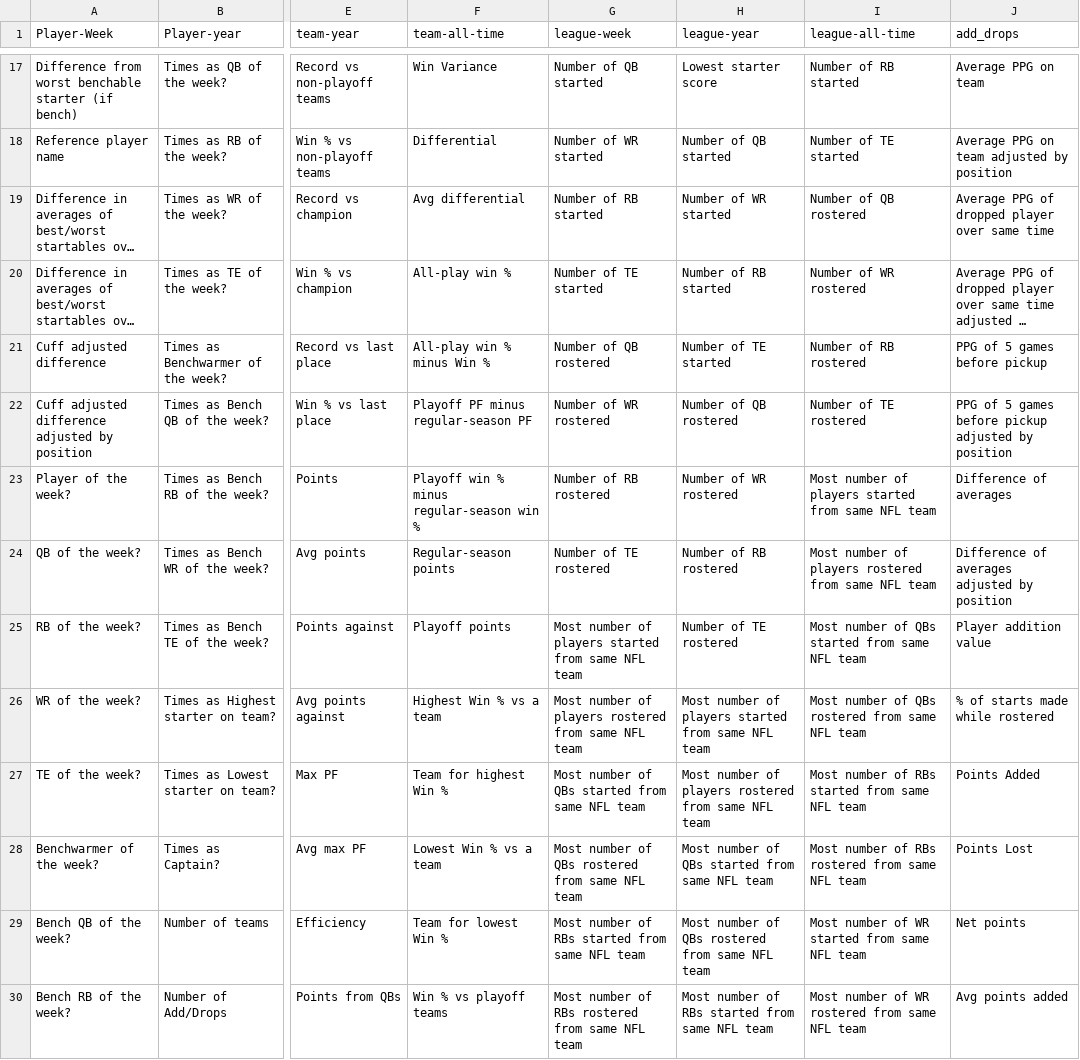
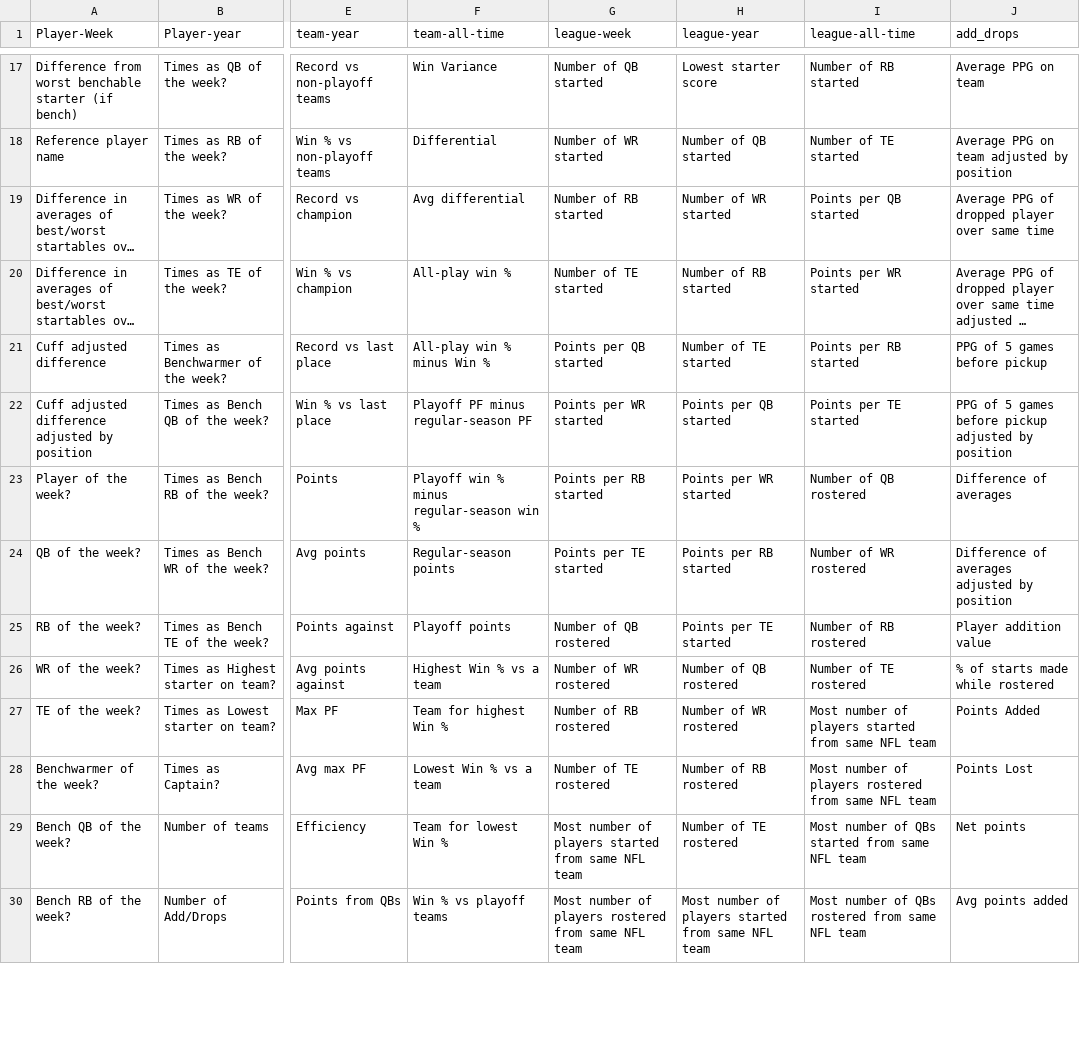
Before and after one commit to Oliverwkw/LOTG-Stats, a CSV file: plan/LOTG Plan - Sheet1.csv, drawn as a sheet; only a part is shown, gaps mark what is left out; long unchanged cells end in …; the diff covers the shown part only; the diff names each change by its address in the sheet, - before the commit and + after, or states it on an @@ line.

```diff
--- a/plan/LOTG Plan - Sheet1.csv
+++ b/plan/LOTG Plan - Sheet1.csv
-I19 (league-all-time): Number of QB rostered
+I19 (league-all-time): Points per QB started
-I20 (league-all-time): Number of WR rostered
+I20 (league-all-time): Points per WR started
-G21 (league-week): Number of QB rostered
+G21 (league-week): Points per QB started
-I21 (league-all-time): Number of RB rostered
+I21 (league-all-time): Points per RB started
-G22 (league-week): Number of WR rostered
+G22 (league-week): Points per WR started
-H22 (league-year): Number of QB rostered
+H22 (league-year): Points per QB started
-I22 (league-all-time): Number of TE rostered
+I22 (league-all-time): Points per TE started
-G23 (league-week): Number of RB rostered
+G23 (league-week): Points per RB started
-H23 (league-year): Number of WR rostered
+H23 (league-year): Points per WR started
-I23 (league-all-time): Most number of players started from same NFL team
+I23 (league-all-time): Number of QB rostered
-G24 (league-week): Number of TE rostered
+G24 (league-week): Points per TE started
-H24 (league-year): Number of RB rostered
+H24 (league-year): Points per RB started
-I24 (league-all-time): Most number of players rostered from same NFL team
+I24 (league-all-time): Number of WR rostered
-G25 (league-week): Most number of players started from same NFL team
+G25 (league-week): Number of QB rostered
-H25 (league-year): Number of TE rostered
+H25 (league-year): Points per TE started
-I25 (league-all-time): Most number of QBs started from same NFL team
+I25 (league-all-time): Number of RB rostered
-G26 (league-week): Most number of players rostered from same NFL team
+G26 (league-week): Number of WR rostered
-H26 (league-year): Most number of players started from same NFL team
+H26 (league-year): Number of QB rostered
-I26 (league-all-time): Most number of QBs rostered from same NFL team
+I26 (league-all-time): Number of TE rostered
-G27 (league-week): Most number of QBs started from same NFL team
+G27 (league-week): Number of RB rostered
-H27 (league-year): Most number of players rostered from same NFL team
+H27 (league-year): Number of WR rostered
-I27 (league-all-time): …number of RBs started from…
+I27 (league-all-time): …number of players started from…
-G28 (league-week): Most number of QBs rostered from same NFL team
+G28 (league-week): Number of TE rostered
-H28 (league-year): Most number of QBs started from same NFL team
+H28 (league-year): Number of RB rostered
-I28 (league-all-time): …number of RBs rostered from…
+I28 (league-all-time): …number of players rostered from…
-G29 (league-week): …number of RBs started from…
+G29 (league-week): …number of players started from…
-H29 (league-year): Most number of QBs rostered from same NFL team
+H29 (league-year): Number of TE rostered
-I29 (league-all-time): Most number of WR started from same NFL team
+I29 (league-all-time): Most number of QBs started from same NFL team
-G30 (league-week): …number of RBs rostered from…
+G30 (league-week): …number of players rostered from…
-H30 (league-year): …number of RBs started from…
+H30 (league-year): …number of players started from…
-I30 (league-all-time): …number of WR rostered from…
+I30 (league-all-time): …number of QBs rostered from…
```
Also changed, not shown: 8 added rows and 150 edited cells elsewhere in this file, 7 other files.
